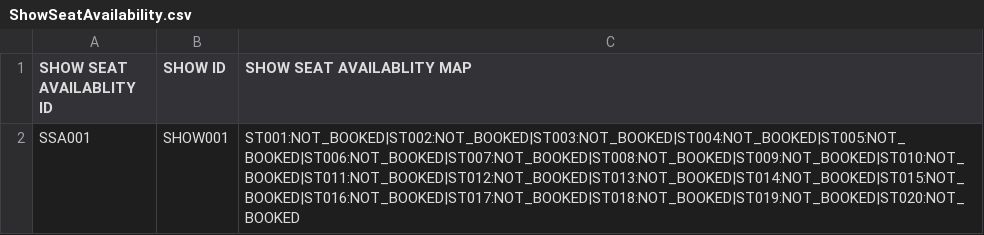
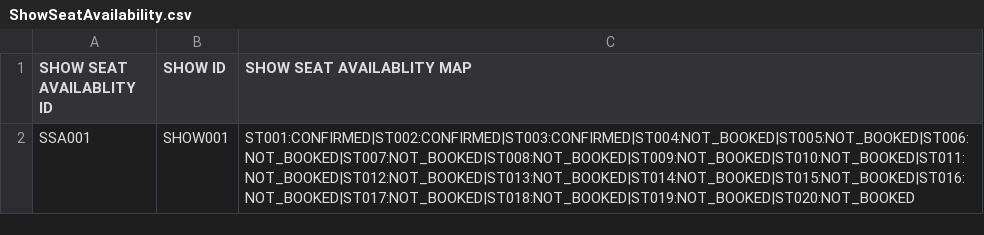
Before and after one commit to johanntrenser/Training-TheatreManagement-May26, a CSV file: Trenser.QuickBook/Files/ShowSeatAvailability.csv, drawn as a sheet.

```diff
--- a/Trenser.QuickBook/Files/ShowSeatAvailability.csv
+++ b/Trenser.QuickBook/Files/ShowSeatAvailability.csv
@@ -1,2 +1,2 @@
 SHOW SEAT AVAILABLITY ID,SHOW ID,SHOW SEAT AVAILABLITY MAP
-SSA001,SHOW001,ST001:NOT_BOOKED|ST002:NOT_BOOKED|ST003:NOT_BOOKED|ST004:NOT_BOOKED|ST005:NOT_BOOKED|ST006:NOT_BOOKED|ST007:NOT_BOOKED|ST008:NOT_BOOKED|ST009:NOT_BOOKED|ST010:NOT_BOOKED|ST011:NOT_BOOKED|ST012:NOT_BOOKED|ST013:NOT_BOOKED|ST014:NOT_BOOKED|ST015:NOT_BOOKED|ST016:NOT_BOOKED|ST017:NOT_BOOKED|ST018:NOT_BOOKED|ST019:NOT_BOOKED|ST020:NOT_BOOKED
+SSA001,SHOW001,ST001:CONFIRMED|ST002:CONFIRMED|ST003:CONFIRMED|ST004:NOT_BOOKED|ST005:NOT_BOOKED|ST006:NOT_BOOKED|ST007:NOT_BOOKED|ST008:NOT_BOOKED|ST009:NOT_BOOKED|ST010:NOT_BOOKED|ST011:NOT_BOOKED|ST012:NOT_BOOKED|ST013:NOT_BOOKED|ST014:NOT_BOOKED|ST015:NOT_BOOKED|ST016:NOT_BOOKED|ST017:NOT_BOOKED|ST018:NOT_BOOKED|ST019:NOT_BOOKED|ST020:NOT_BOOKED
```
Also changed, not shown: Trenser.QuickBook/Files/Log.csv, Trenser.QuickBook/Files/Notification.csv, 9 other files.
